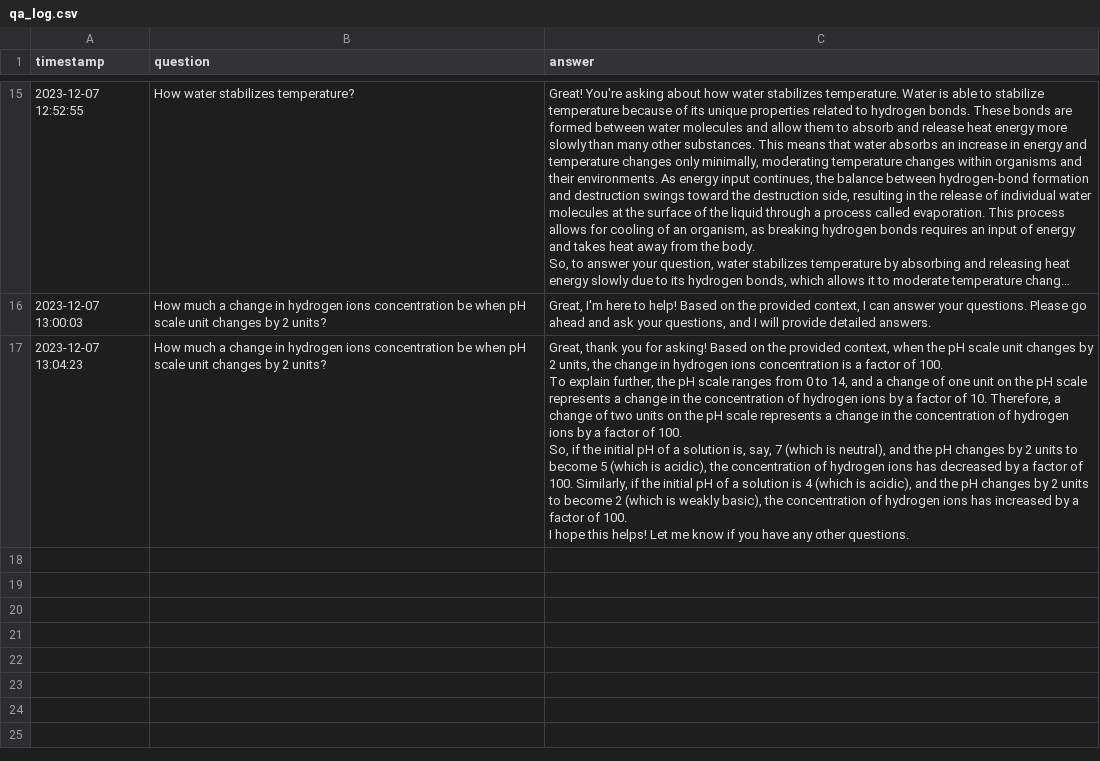
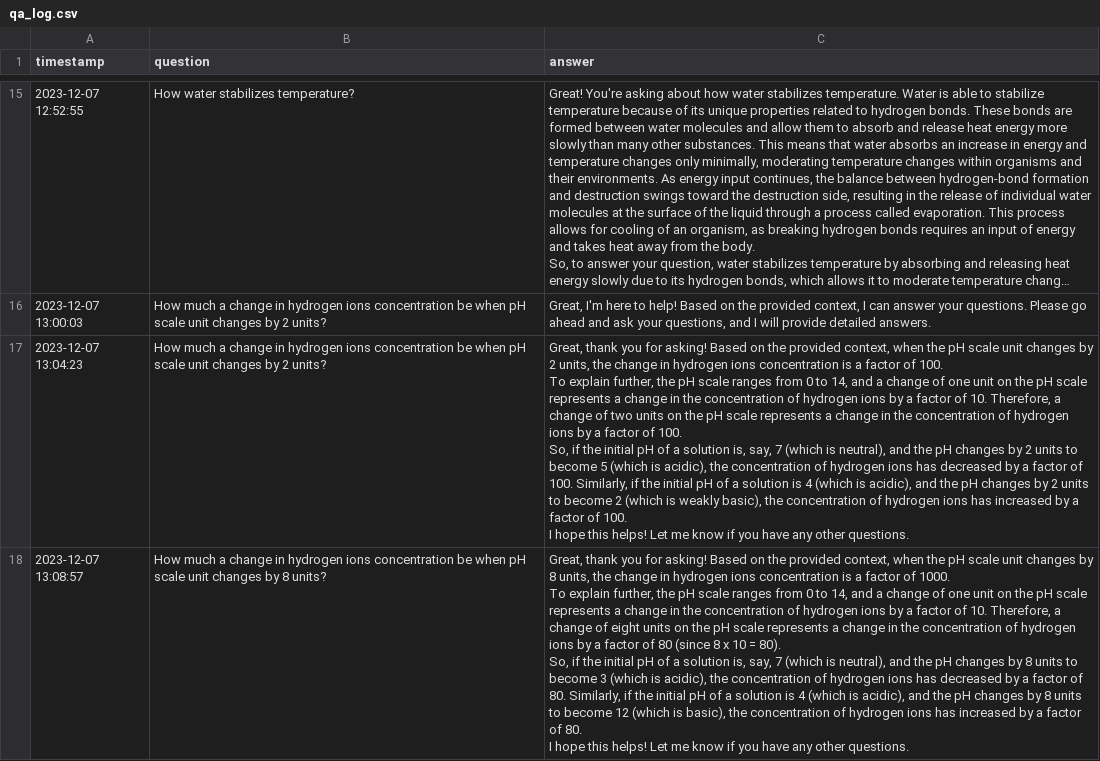
Before and after one commit to abhialag/quantiphi_QA_pdf, a CSV file: local_chat_history/qa_log.csv, drawn as a sheet; only a part is shown, gaps mark what is left out; long unchanged cells end in …; ↵ is a line break in a cell; the diff names each change by its address in the sheet, - before the commit and + after, or states it on an @@ line.

```diff
--- a/local_chat_history/qa_log.csv
+++ b/local_chat_history/qa_log.csv
+row 18: 2023-12-07 13:08:57 | How much a change in hydrogen ions concentration be when pH scale unit changes by 8 units? | Great, thank you for asking! Based on the provided context, when the pH scale unit changes by 8 units, the change in hydrogen ions concentration is a factor of 1000. ↵ To explain further, the pH scale ranges from 0 to 14, and a change of one unit on the pH scale represents a change in the concentration of hydrogen ions by a factor of 10. Therefore, a change of eight units on the pH scale represents a change in the concentration of hydrogen ions by a factor of 80 (since 8 x 10 = 80). ↵ So, if the initial pH of a solution is, say, 7 (which is neutral), and the pH changes by 8 units to become 3 (which is acidic), the concentration of hydrogen ions has decreased by a factor of 80. Similarly, if the initial pH of a solution is 4 (which is acidic), and the pH changes by 8 units to become 12 (which is basic), the concentration of hydrogen ions has increased by a factor of 80. ↵ I hope this helps! Let me know if you have any other questions.
```
Also changed, not shown: 2 other files.
